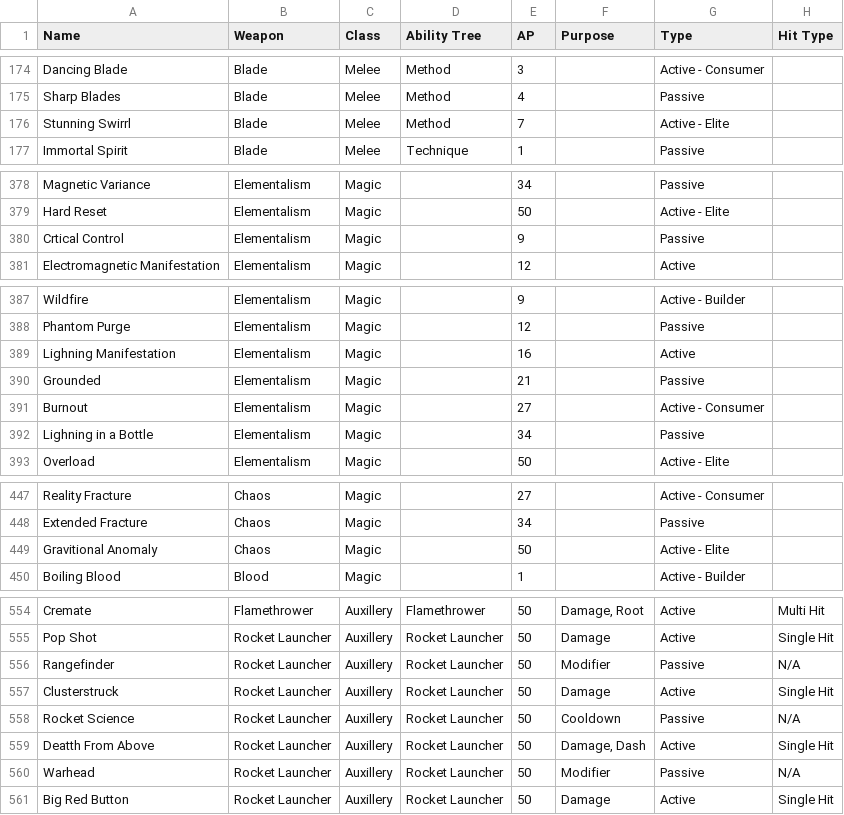
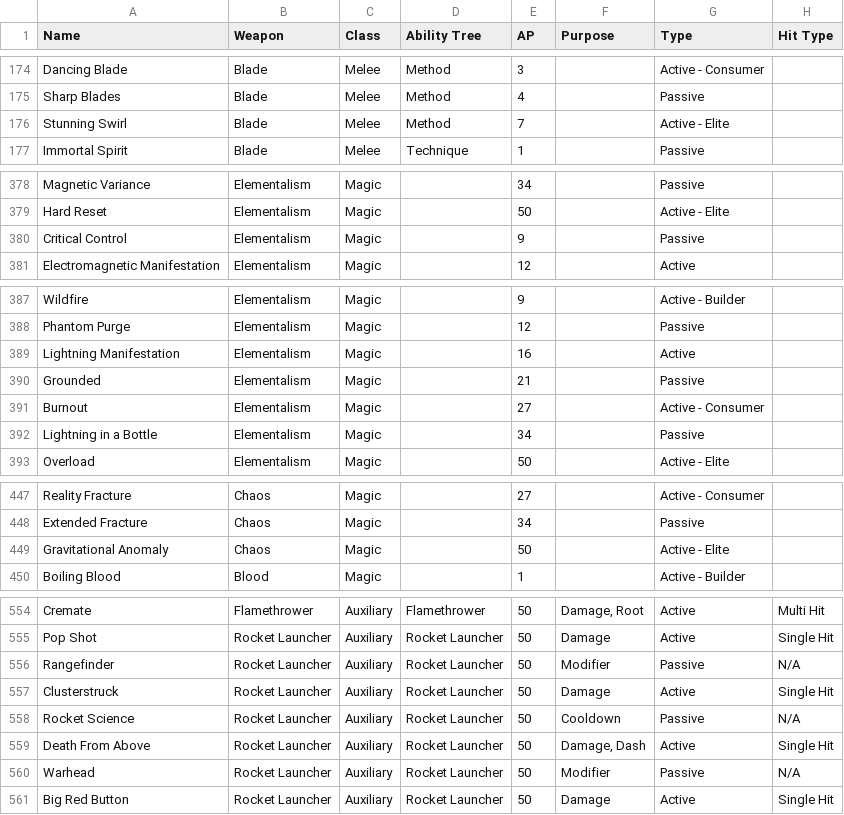
Before and after one commit to dodi-ch/TSW-dps-calculator, a CSV file: TSW Ability Wheel - Abilities.csv, drawn as a sheet; only a part is shown, gaps mark what is left out; the diff covers the shown part only; the diff names each change by its address in the sheet, - before the commit and + after, or states it on an @@ line.

Commit message:
icon fix, auxiliary weapons seperatly

```diff
--- a/TSW Ability Wheel - Abilities.csv
+++ b/TSW Ability Wheel - Abilities.csv
-A176 (Name): Stunning Swirrl
+A176 (Name): Stunning Swirl
-A380 (Name): Crtical Control
+A380 (Name): Critical Control
-A389 (Name): Lighning Manifestation
+A389 (Name): Lightning Manifestation
-A392 (Name): Lighning in a Bottle
+A392 (Name): Lightning in a Bottle
-A449 (Name): Gravitional Anomaly
+A449 (Name): Gravitational Anomaly
-C554:C561 (Class): Auxillery
+C554:C561 (Class): Auxiliary
-A559 (Name): Deatth From Above
+A559 (Name): Death From Above
```
Also changed, not shown: 28 edited cells elsewhere in this file, sheet2.csv, 7 other files.
